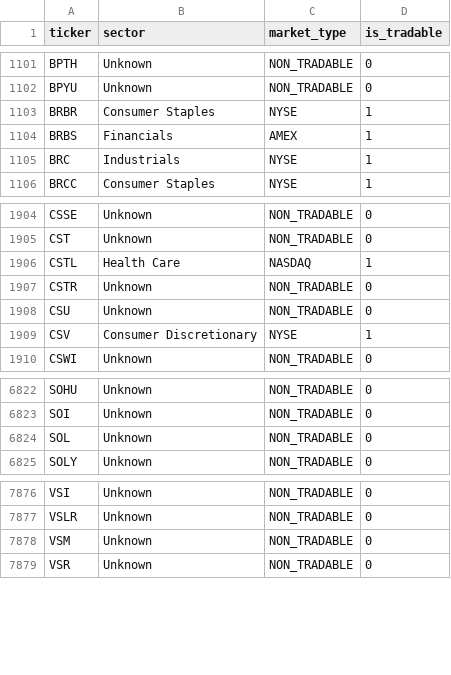
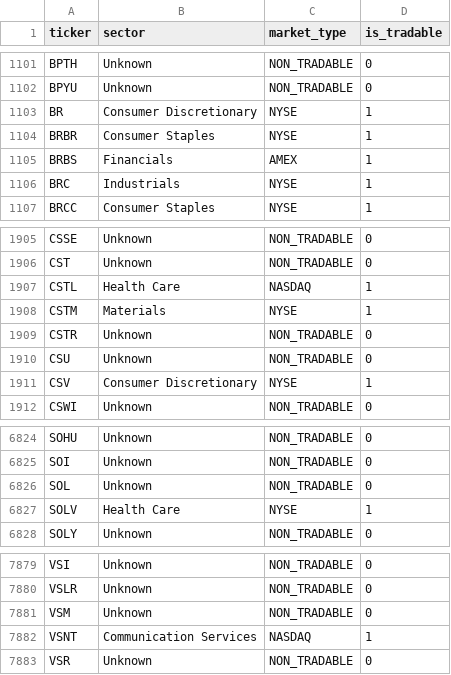
Before and after one commit to robertsben333-cmyk/insider_trader, a CSV file: data/ticker_meta_cache.csv, drawn as a sheet; only a part is shown, gaps mark what is left out.

```diff
--- a/data/ticker_meta_cache.csv
+++ b/data/ticker_meta_cache.csv
@@ -1102,2 +1102,3 @@ BPTH,Unknown,NON_TRADABLE,0
 BPYU,Unknown,NON_TRADABLE,0
+BR,Consumer Discretionary,NYSE,1
 BRBR,Consumer Staples,NYSE,1
@@ -1906,2 +1907,3 @@ CST,Unknown,NON_TRADABLE,0
 CSTL,Health Care,NASDAQ,1
+CSTM,Materials,NYSE,1
 CSTR,Unknown,NON_TRADABLE,0
@@ -6824,2 +6826,3 @@ SOI,Unknown,NON_TRADABLE,0
 SOL,Unknown,NON_TRADABLE,0
+SOLV,Health Care,NYSE,1
 SOLY,Unknown,NON_TRADABLE,0
@@ -7878,2 +7881,3 @@ VSLR,Unknown,NON_TRADABLE,0
 VSM,Unknown,NON_TRADABLE,0
+VSNT,Communication Services,NASDAQ,1
 VSR,Unknown,NON_TRADABLE,0
```
Also changed, not shown: data/sector_cache.csv, live/data/alpaca_trader_state/alpaca_signal_archive.csv, 35 other files.
